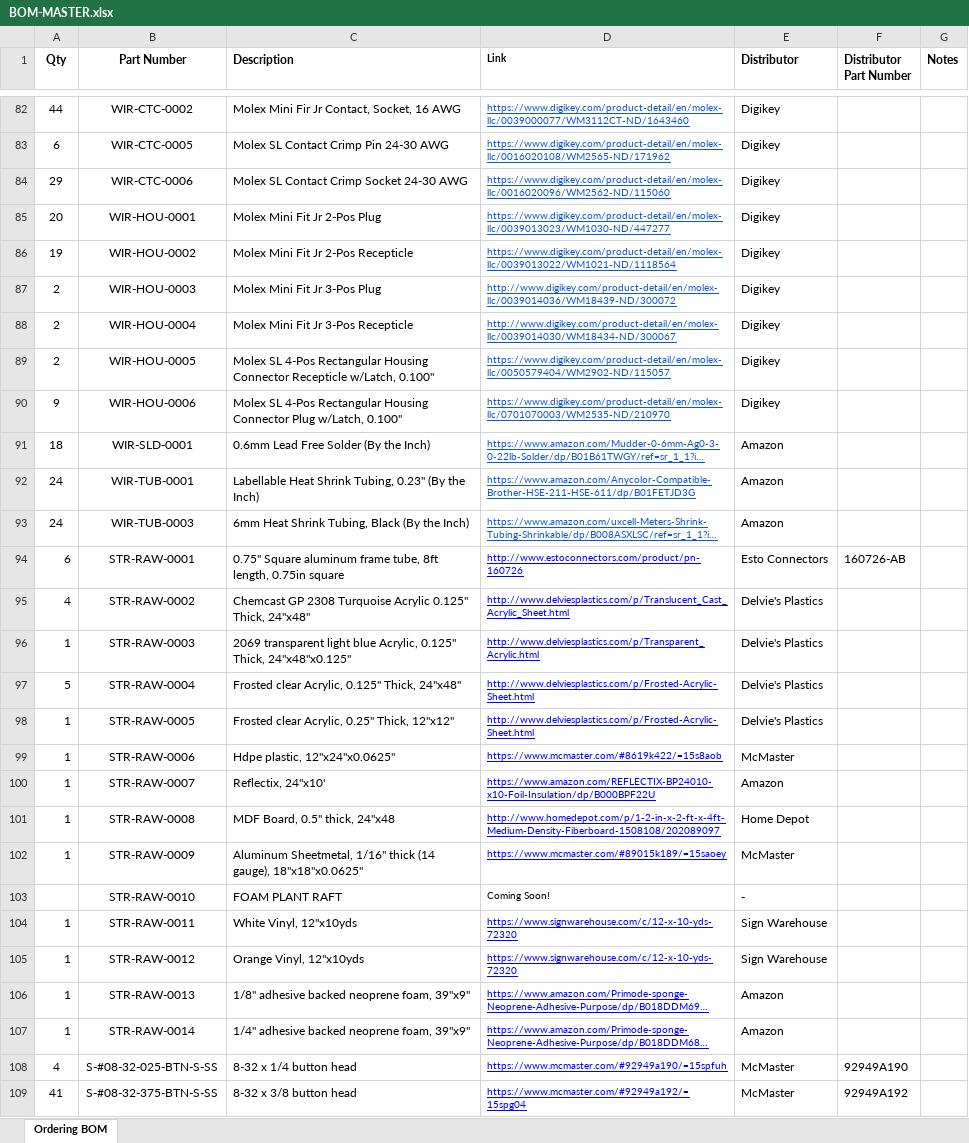
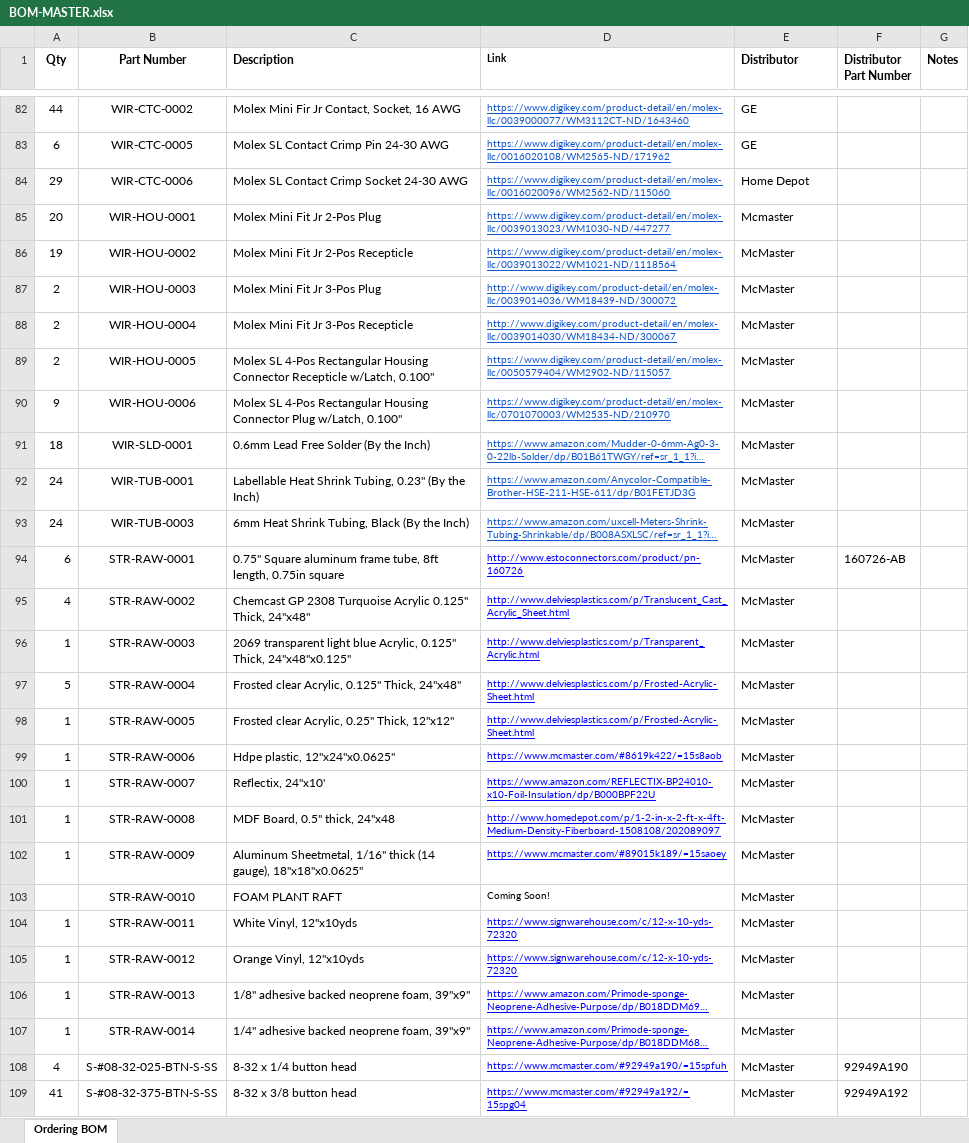
Before and after one commit to OpenAgricultureFoundation/openag_pfc2, an Excel workbook: BOM-MASTER.xlsx, sheet Ordering BOM, drawn as a sheet; only a part is shown, gaps mark what is left out; long unchanged cells end in …; values as stored, in another font and other column widths than the file's, no borders; the diff covers the shown part only; the diff names each change by its address in the sheet, - before the commit and + after, or states it on an @@ line.

```diff
--- a/BOM-MASTER.xlsx (sheet Ordering BOM)
+++ b/BOM-MASTER.xlsx (sheet Ordering BOM)
-E82:E83 (Distributor): Digikey
+E82:E83 (Distributor): GE
-E84 (Distributor): Digikey
+E84 (Distributor): Home Depot
-E85 (Distributor): Digikey
+E85 (Distributor): Mcmaster
-E86:E90 (Distributor): Digikey
+E86:E90 (Distributor): McMaster
-E91:E93 (Distributor): Amazon
+E91:E93 (Distributor): McMaster
-E94 (Distributor): Esto Connectors
+E94 (Distributor): McMaster
-E95:E98 (Distributor): Delvie's Plastics
+E95:E98 (Distributor): McMaster
-E100 (Distributor): Amazon
+E100 (Distributor): McMaster
-E101 (Distributor): Home Depot
+E101 (Distributor): McMaster
-E103 (Distributor): -
+E103 (Distributor): McMaster
-E104:E105 (Distributor): Sign Warehouse
+E104:E105 (Distributor): McMaster
-E106:E107 (Distributor): Amazon
+E106:E107 (Distributor): McMaster
```
Also changed, not shown: 73 edited cells elsewhere in this sheet.
